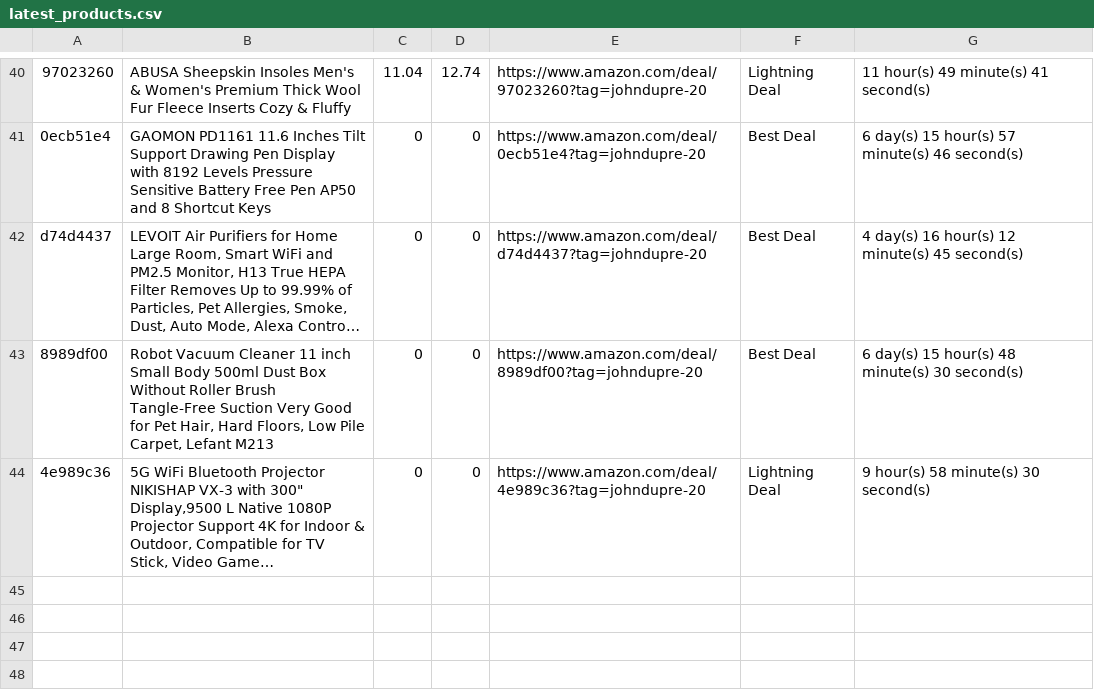
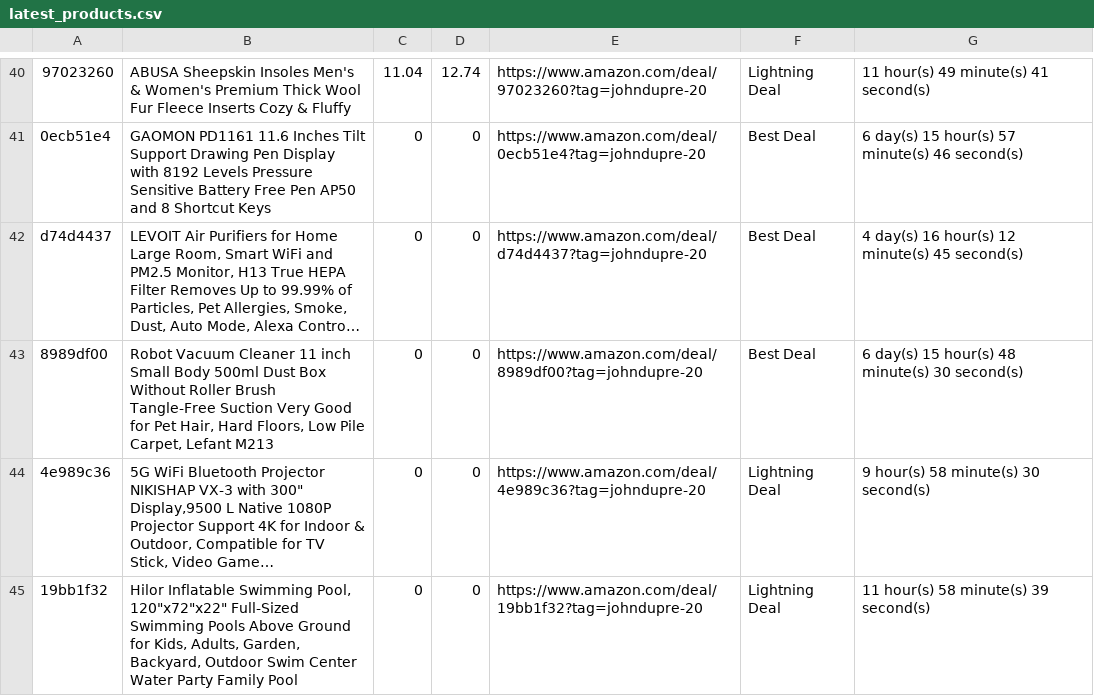
Before and after one commit to louislaugier/affil-amzn-twtr-crawler, a CSV file: latest_products.csv, drawn as a sheet; only a part is shown, gaps mark what is left out; long unchanged cells end in …; the diff names each change by its address in the sheet, - before the commit and + after, or states it on an @@ line.

```diff
--- a/latest_products.csv
+++ b/latest_products.csv
+row 45: 19bb1f32 | Hilor Inflatable Swimming Pool, 120"x72"x22" Full-Sized Swimming Pools Above Ground for Kids, Adults, Garden, Backyard, Outdoor Swim Center Water Party Family Pool | 0 | 0 | https://www.amazon.com/deal/19bb1f32?tag=johndupre-20 | Lightning Deal | 11 hour(s) 58 minute(s) 39 second(s)
```
Also changed, not shown: 1 other file.
